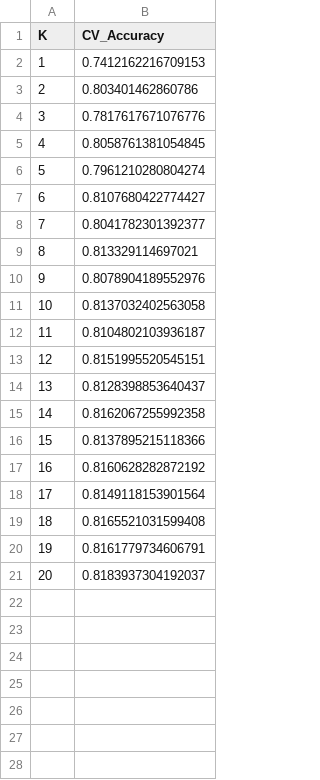
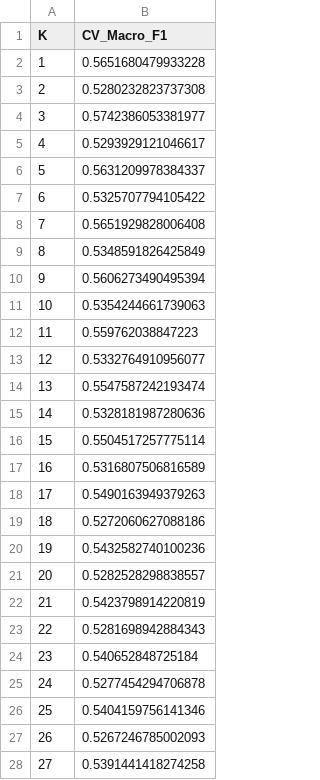
Before and after one commit to fenfics/Employee-Attrition-Prediction, a CSV file: results/knn/knn_k_selection.csv, drawn as a sheet; only a part is shown; the diff covers the shown part only.

```diff
--- a/results/knn/knn_k_selection.csv
+++ b/results/knn/knn_k_selection.csv
@@ -1,21 +1,28 @@
-K,CV_Accuracy
-1,0.7412162216709153
-2,0.803401462860786
-3,0.7817617671076776
-4,0.8058761381054845
-5,0.7961210280804274
-6,0.8107680422774427
-7,0.8041782301392377
-8,0.813329114697021
-9,0.8078904189552976
-10,0.8137032402563058
-11,0.8104802103936187
-12,0.8151995520545151
-13,0.8128398853640437
-14,0.8162067255992358
-15,0.8137895215118366
-16,0.8160628282872192
-17,0.8149118153901564
-18,0.8165521031599408
-19,0.8161779734606791
-20,0.8183937304192037
+K,CV_Macro_F1
+1,0.5651680479933228
+2,0.5280232823737308
+3,0.5742386053381977
+4,0.5293929121046617
+5,0.5631209978384337
+6,0.5325707794105422
+7,0.5651929828006408
+8,0.5348591826425849
+9,0.5606273490495394
+10,0.5354244661739063
+11,0.559762038847223
+12,0.5332764910956077
+13,0.5547587242193474
+14,0.5328181987280636
+15,0.5504517257775114
+16,0.5316807506816589
+17,0.5490163949379263
+18,0.5272060627088186
+19,0.5432582740100236
+20,0.5282528298838557
+21,0.5423798914220819
+22,0.5281698942884343
+23,0.540652848725184
+24,0.5277454294706878
+25,0.5404159756141346
+26,0.5267246785002093
+27,0.5391441418274258
```
Also changed, not shown: 23 added rows elsewhere in this file, 5 other files.
